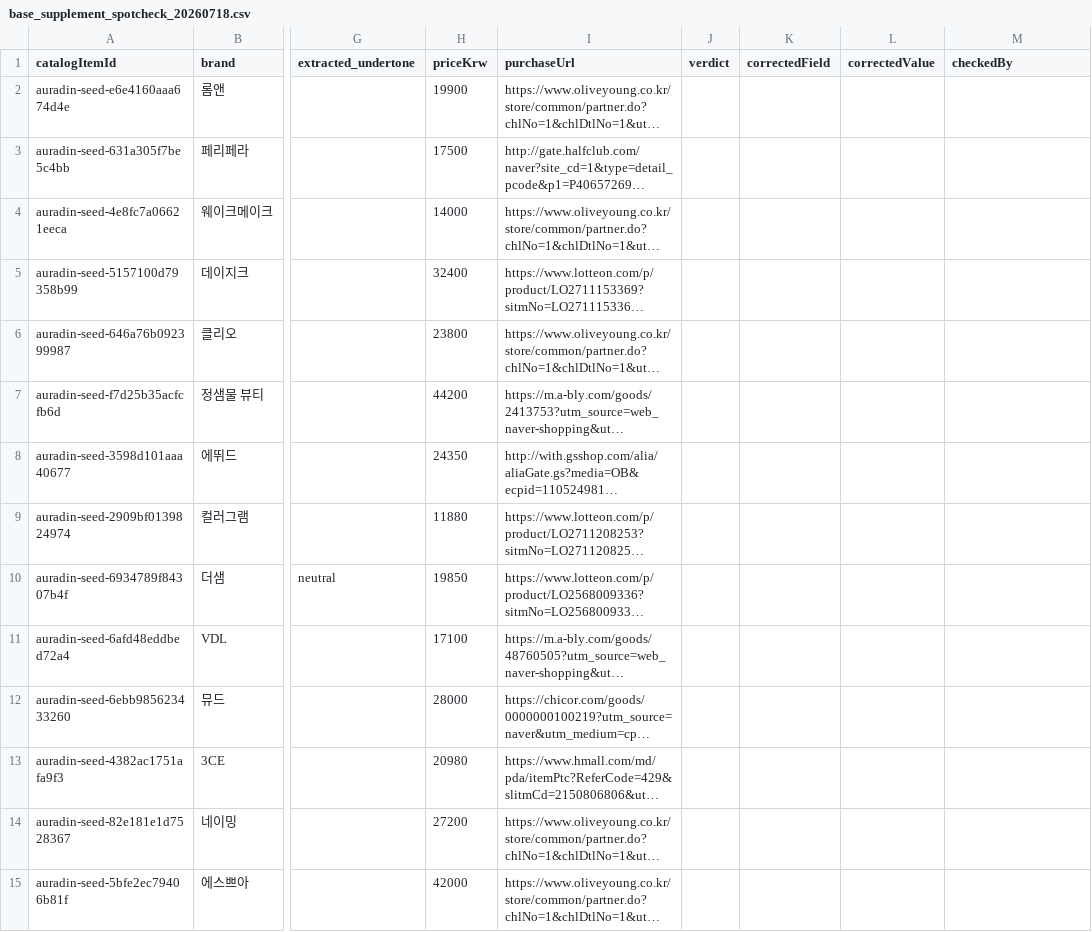
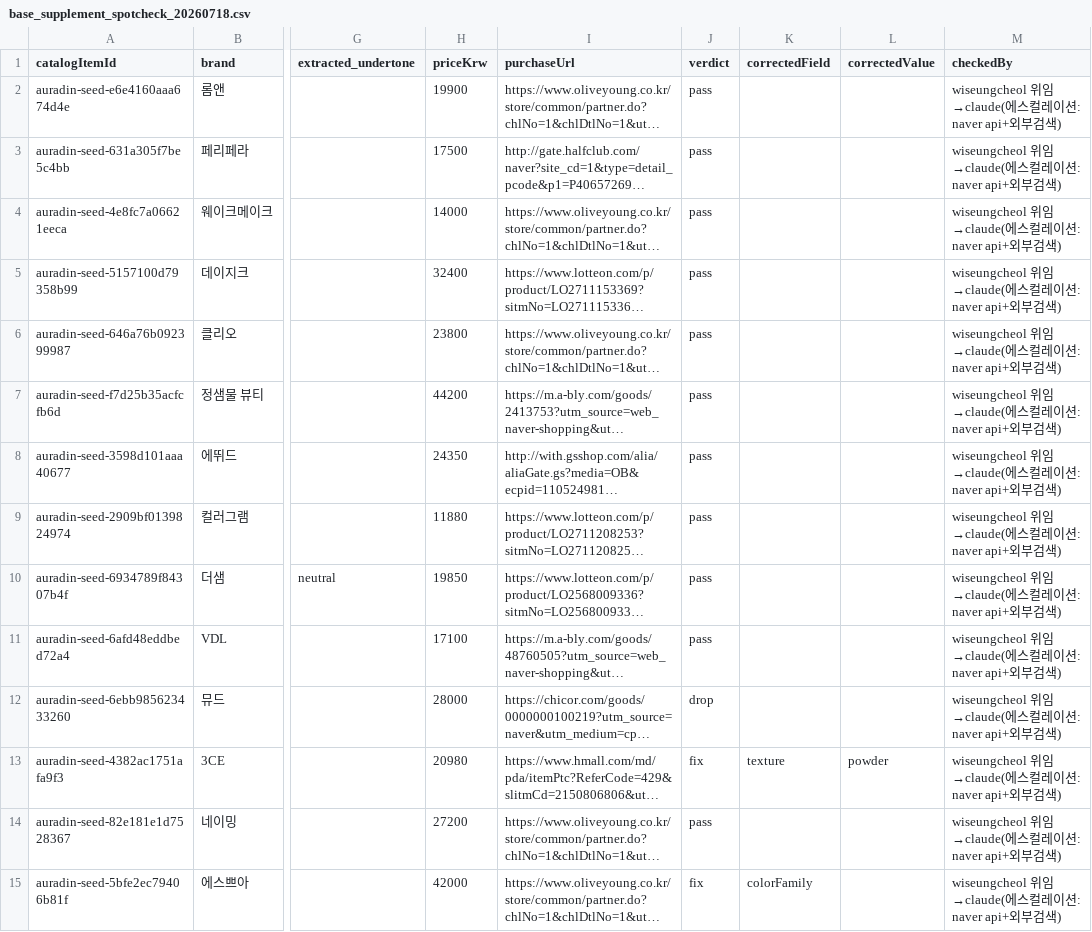
Before and after one commit to devhyun05/aura-the-beauty-app, a CSV file: data/auradin/review/base_supplement_spotcheck_20260718.csv, drawn as a sheet; only a part is shown, gaps mark what is left out; long unchanged cells end in …; the diff covers the shown part only; the diff names each change by its address in the sheet, - before the commit and + after, or states it on an @@ line.

```diff
--- a/data/auradin/review/base_supplement_spotcheck_20260718.csv
+++ b/data/auradin/review/base_supplement_spotcheck_20260718.csv
-J2:J11 (verdict): (empty)
+J2:J11 (verdict): pass
-M2:M15 (checkedBy): (empty)
+M2:M15 (checkedBy): wiseungcheol 위임→claude(에스컬레이션: naver api+외부검색)
-J12 (verdict): (empty)
+J12 (verdict): drop
-J13 (verdict): (empty)
+J13 (verdict): fix
-K13 (correctedField): (empty)
+K13 (correctedField): texture
-L13 (correctedValue): (empty)
+L13 (correctedValue): powder
-J14 (verdict): (empty)
+J14 (verdict): pass
-J15 (verdict): (empty)
+J15 (verdict): fix
-K15 (correctedField): (empty)
+K15 (correctedField): colorFamily
```
Also changed, not shown: 32 edited cells elsewhere in this file, 8 other files.
